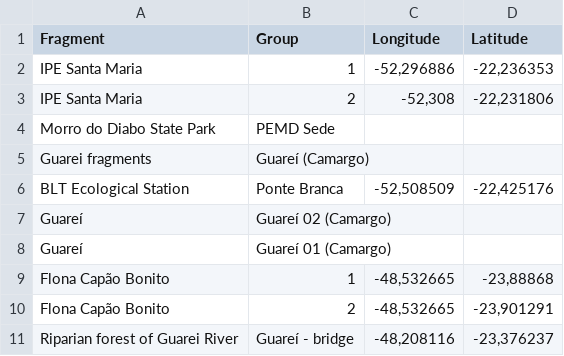
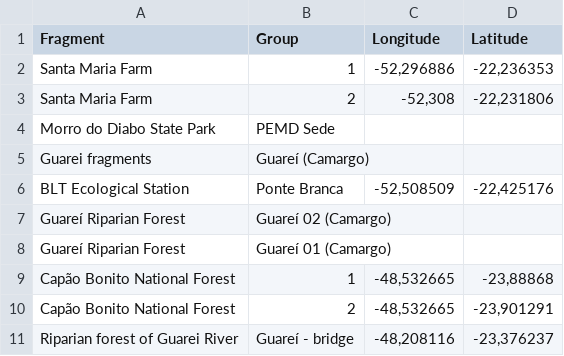
Before and after one commit to wesllews/LabBMC, a CSV file: Inserts/wild_location/group.csv, drawn as a sheet.

```diff
--- a/Inserts/wild_location/group.csv
+++ b/Inserts/wild_location/group.csv
@@ -1,4 +1,4 @@
 Fragment,Group,Longitude,Latitude
-IPE Santa Maria,1,"-52,296886","-22,236353"
-IPE Santa Maria,2,"-52,308","-22,231806"
+Santa Maria Farm,1,"-52,296886","-22,236353"
+Santa Maria Farm,2,"-52,308","-22,231806"
 Morro do Diabo State Park,PEMD Sede,,
@@ -6,6 +6,6 @@ Guarei fragments,Guareí (Camargo),,
 BLT Ecological Station,Ponte Branca,"-52,508509","-22,425176"
-Guareí,Guareí 02 (Camargo),,
-Guareí,Guareí 01 (Camargo),,
-Flona Capão Bonito,1,"-48,532665","-23,88868"
-Flona Capão Bonito,2,"-48,532665","-23,901291"
+Guareí Riparian Forest,Guareí 02 (Camargo),,
+Guareí Riparian Forest,Guareí 01 (Camargo),,
+Capão Bonito National Forest,1,"-48,532665","-23,88868"
+Capão Bonito National Forest,2,"-48,532665","-23,901291"
 Riparian forest of Guarei River,Guareí - bridge,"-48,208116","-23,376237"
```
Also changed, not shown: Inserts/wild/wild.csv, 14 other files.
